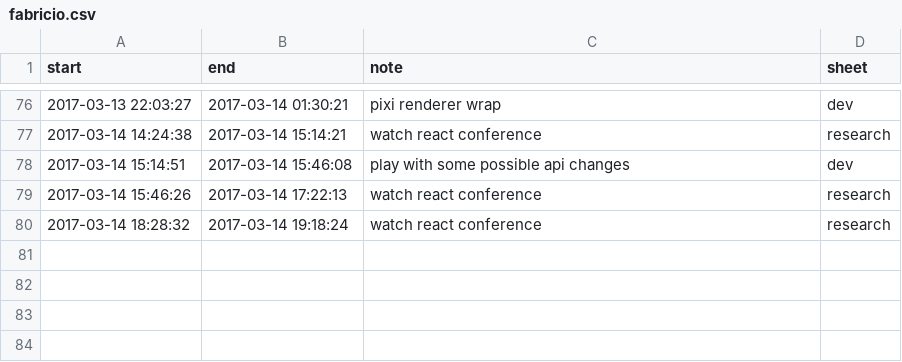
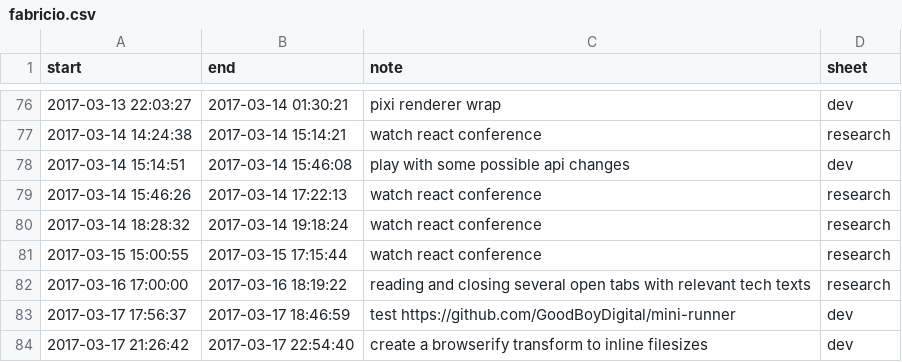
Before and after one commit to 20kbudget/expenses, a CSV file: fabricio.csv, drawn as a sheet; only a part is shown, gaps mark what is left out.

```diff
--- a/fabricio.csv
+++ b/fabricio.csv
@@ -80 +80,5 @@ start,end,note,sheet
 "2017-03-14 18:28:32","2017-03-14 19:18:24","watch react conference","research"
+"2017-03-15 15:00:55","2017-03-15 17:15:44","watch react conference","research"
+"2017-03-16 17:00:00","2017-03-16 18:19:22","reading and closing several open tabs with relevant tech texts","research"
+"2017-03-17 17:56:37","2017-03-17 18:46:59","test https://github.com/GoodBoyDigital/mini-runner","dev"
+"2017-03-17 21:26:42","2017-03-17 22:54:40","create a browserify transform to inline filesizes","dev"
```
Also changed, not shown: 1 other file.
